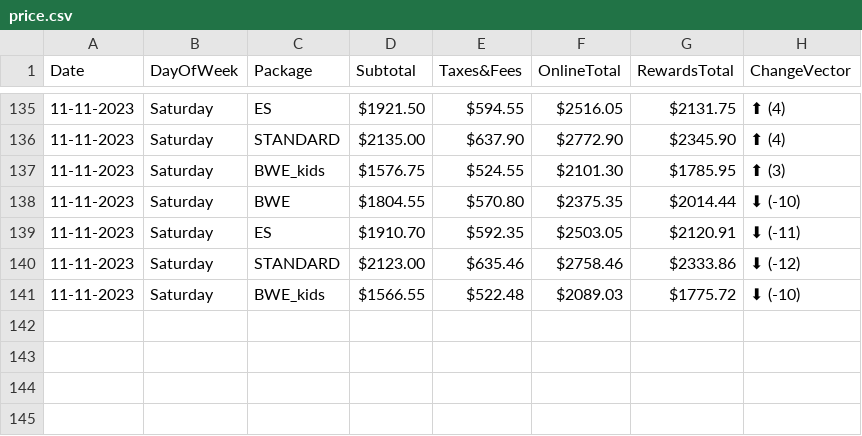
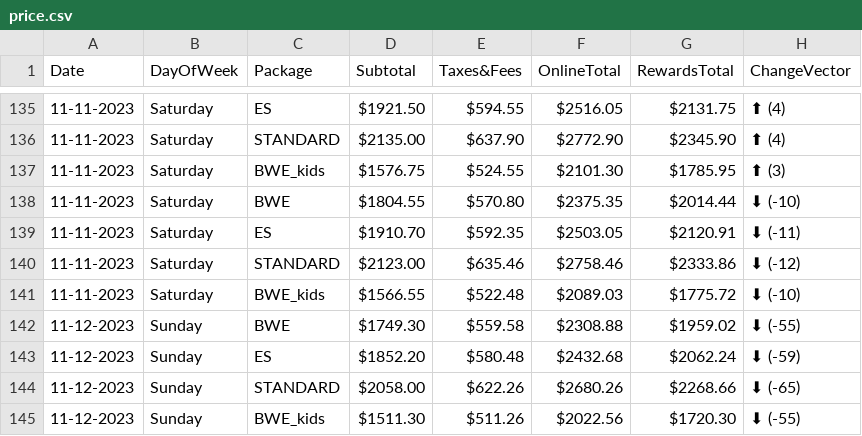
Before and after one commit to pelennio/skiCB_checker, a CSV file: curent_prices/price.csv, drawn as a sheet; only a part is shown, gaps mark what is left out; the diff names each change by its address in the sheet, - before the commit and + after, or states it on an @@ line.

Commit message:
New price results

```diff
--- a/curent_prices/price.csv
+++ b/curent_prices/price.csv
+row 142: 11-12-2023 | Sunday | BWE | $1749.30 | $559.58 | $2308.88 | $1959.02 | ⬇ (-55)
+row 143: 11-12-2023 | Sunday | ES | $1852.20 | $580.48 | $2432.68 | $2062.24 | ⬇ (-59)
+row 144: 11-12-2023 | Sunday | STANDARD | $2058.00 | $622.26 | $2680.26 | $2268.66 | ⬇ (-65)
+row 145: 11-12-2023 | Sunday | BWE_kids | $1511.30 | $511.26 | $2022.56 | $1720.30 | ⬇ (-55)
```
